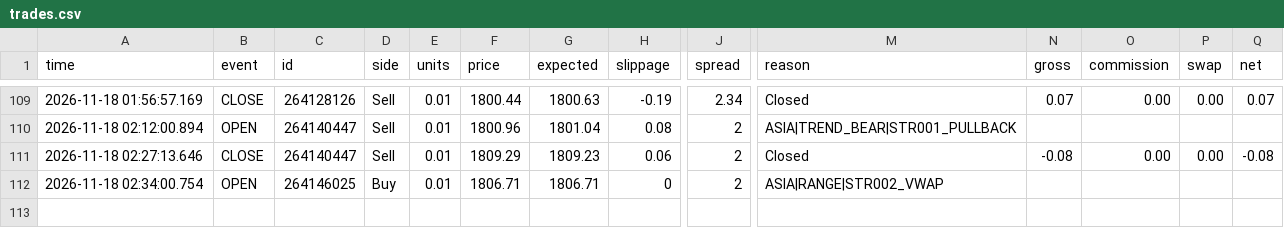
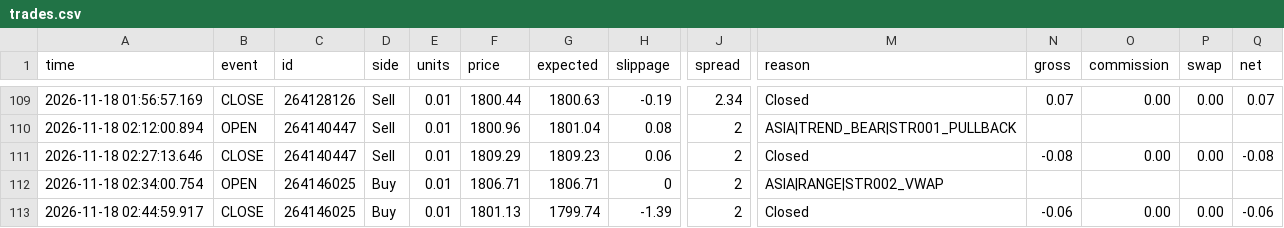
Before and after one commit to piyavutkkl-ch/tgrockza55-ai-cbot-backtest-lab, a CSV file: data/live/ETHUSD/trades.csv, drawn as a sheet; only a part is shown, gaps mark what is left out; rows hold the shown columns only; the diff names each change by its address in the sheet, - before the commit and + after, or states it on an @@ line.

```diff
--- a/data/live/ETHUSD/trades.csv
+++ b/data/live/ETHUSD/trades.csv
+row 113: 2026-11-18 02:44:59.917 | CLOSE | 264146025 | Buy | 0.01 | 1801.13 | 1799.74 | -1.39 | 2 | Closed | -0.06 | 0.00 | 0.00 | -0.06
```
Also changed, not shown: data/live/XAUUSD/trades.csv, 15 other files.
